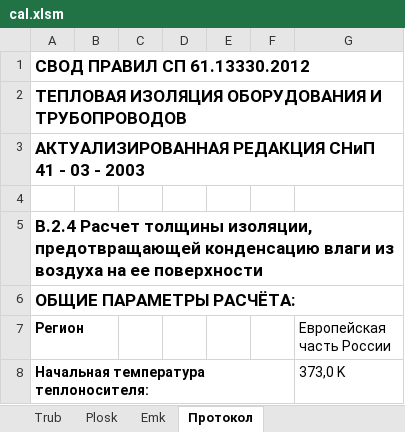
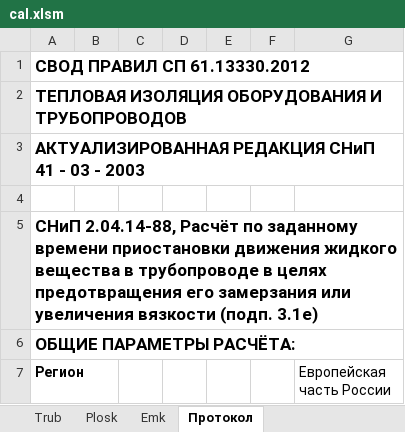
Before and after one commit to Cheltsov/paroc, an Excel workbook: media/cal.xlsm, sheet Протокол, drawn as a sheet; only a part is shown; the shorter side is filled out with more unchanged rows; values as stored, in another font and other column widths than the file's, no borders; the diff covers the shown part only; the diff names each change by its address in the sheet, - before the commit and + after, or states it on an @@ line.

```diff
--- a/media/cal.xlsm (sheet Протокол)
+++ b/media/cal.xlsm (sheet Протокол)
-A5 (Регион): В.2.4 Расчет толщины изоляции, предотвращающей конденсацию влаги из воздуха на ее поверхности
+A5 (Регион): СНиП 2.04.14-88, Расчёт по заданному времени приостановки движения жидкого вещества в трубопроводе в целях предотвращения его замерзания или увеличения вязкости (подп. 3.1е)
```
Also changed, not shown: 46 added rows, 7 removed rows, 18 edited cells and cell formats elsewhere in this sheet, sheet Plosk, sheet communication, sheet Trub, charts or pictures, 12 other files.
